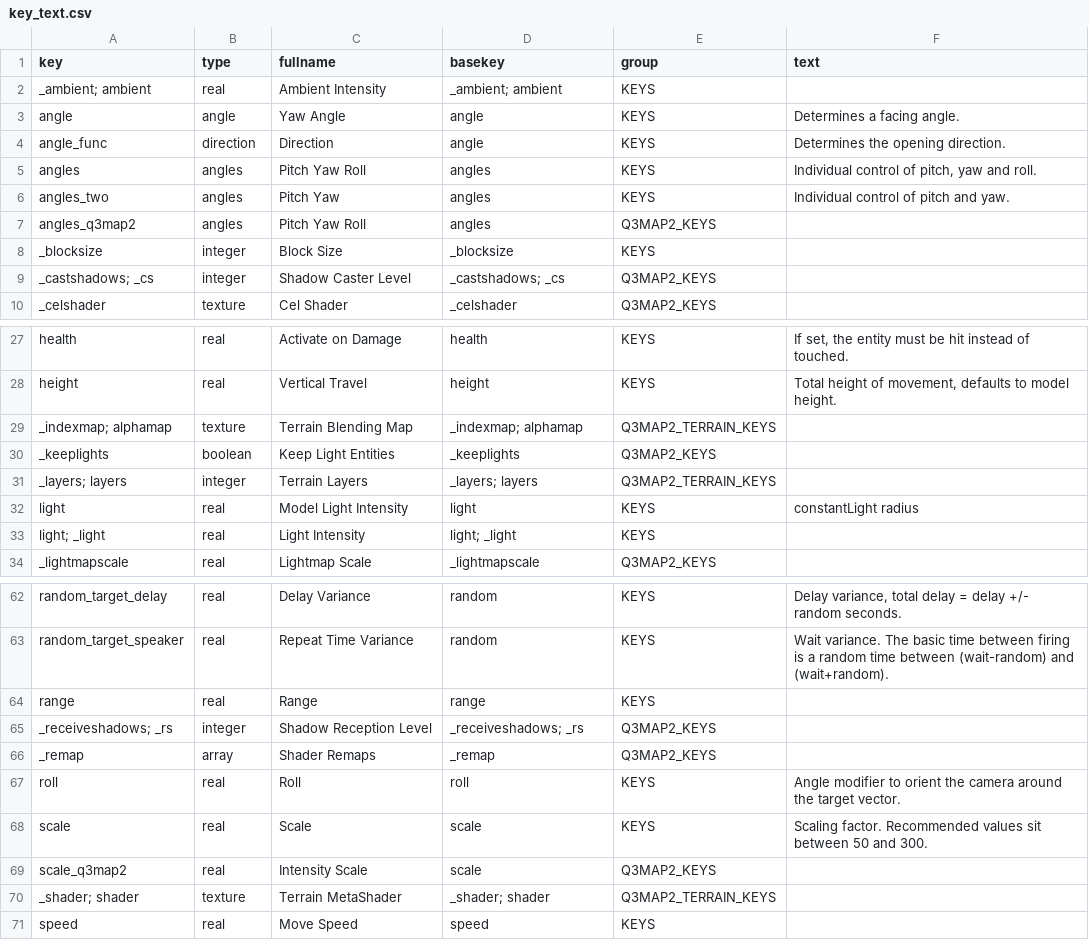
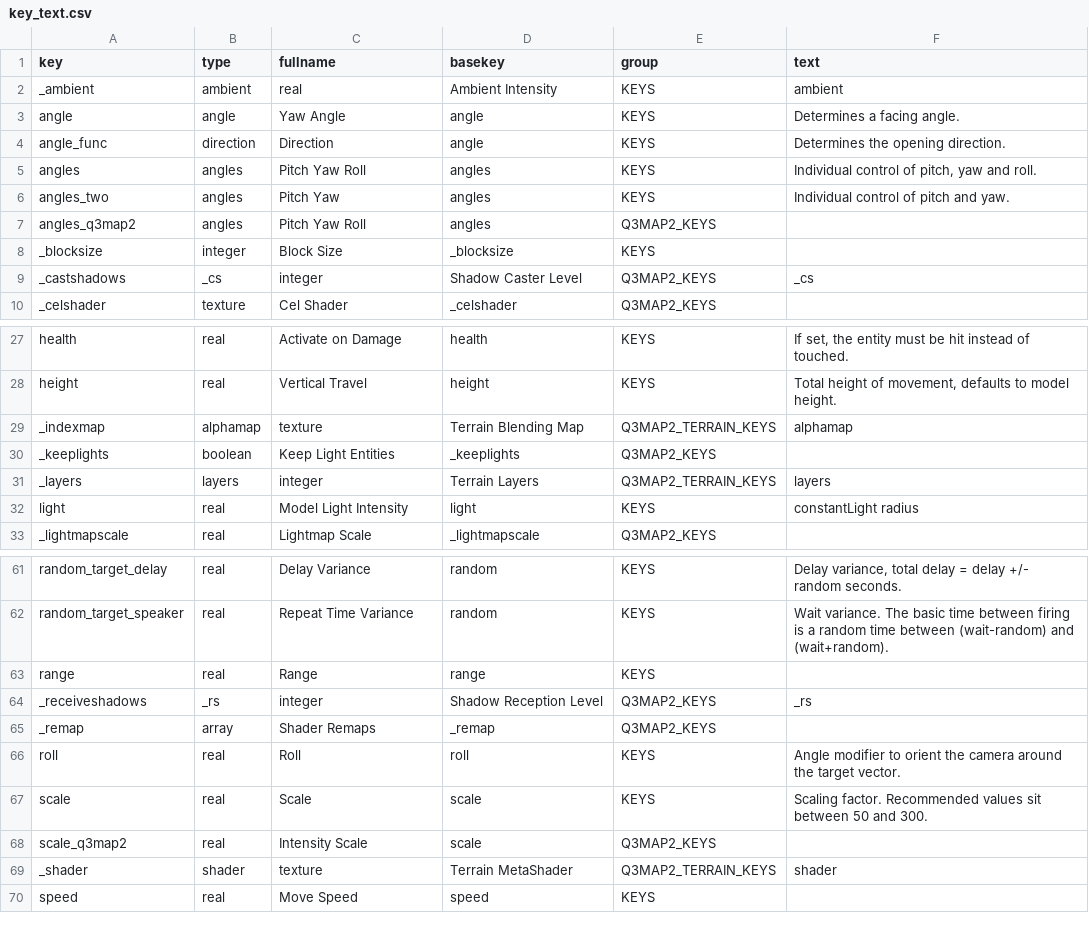
Before and after one commit to NeonKnightOA/oagamepack, a CSV file: scripts/key_text.csv, drawn as a sheet; only a part is shown, gaps mark what is left out; removed rows and columns are numbered as before the commit, all else as after; the diff names each change by its address in the sheet, - before the commit and + after, or states it on an @@ line.

Commit message:
Move KEYS that appears to be wrongly placed. Also remove duplicate "light"

```diff
--- a/scripts/key_text.csv
+++ b/scripts/key_text.csv
-row 2: _ambient; ambient | real | Ambient Intensity | _ambient; ambient | KEYS
+row 2: _ambient | ambient | real | Ambient Intensity | KEYS | ambient
-row 9: _castshadows; _cs | integer | Shadow Caster Level | _castshadows; _cs | Q3MAP2_KEYS
+row 9: _castshadows | _cs | integer | Shadow Caster Level | Q3MAP2_KEYS | _cs
-row 29: _indexmap; alphamap | texture | Terrain Blending Map | _indexmap; alphamap | Q3MAP2_TERRAIN_KEYS
+row 29: _indexmap | alphamap | texture | Terrain Blending Map | Q3MAP2_TERRAIN_KEYS | alphamap
-row 31: _layers; layers | integer | Terrain Layers | _layers; layers | Q3MAP2_TERRAIN_KEYS
+row 31: _layers | layers | integer | Terrain Layers | Q3MAP2_TERRAIN_KEYS | layers
-row 33: light; _light | real | Light Intensity | light; _light | KEYS
-row 65: _receiveshadows; _rs | integer | Shadow Reception Level | _receiveshadows; _rs | Q3MAP2_KEYS
+row 64: _receiveshadows | _rs | integer | Shadow Reception Level | Q3MAP2_KEYS | _rs
-row 70: _shader; shader | texture | Terrain MetaShader | _shader; shader | Q3MAP2_TERRAIN_KEYS
+row 69: _shader | shader | texture | Terrain MetaShader | Q3MAP2_TERRAIN_KEYS | shader
```
